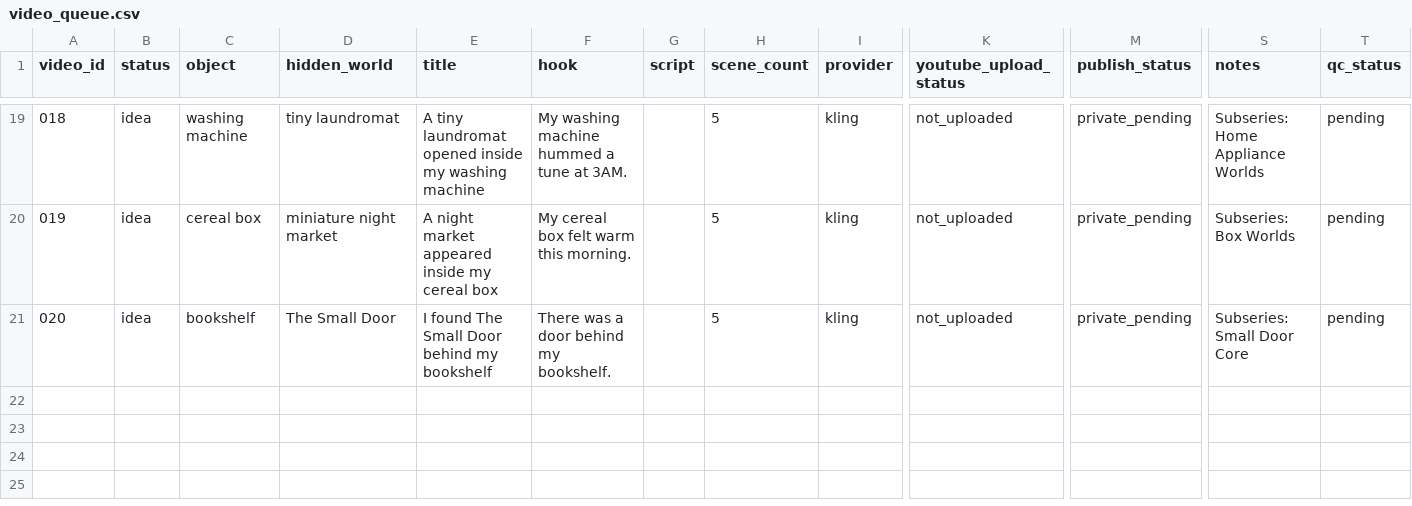
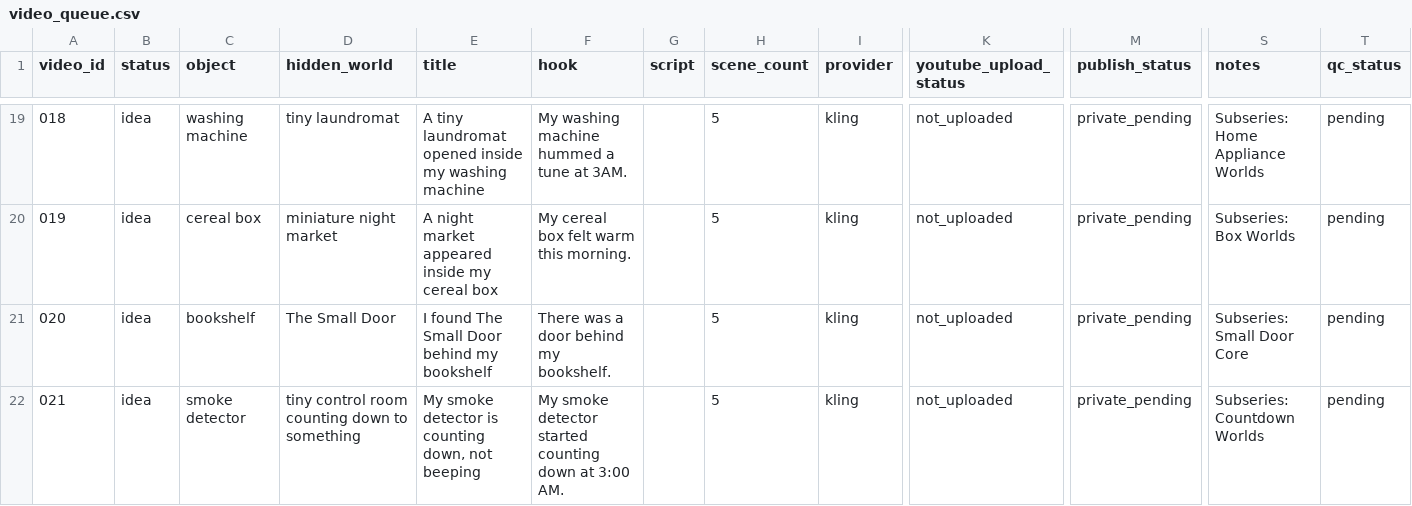
Before and after one commit to mertvergili-blip/ui-ux-pro-max-skill, a CSV file: the-small-door-automation/data/video_queue.csv, drawn as a sheet; only a part is shown, gaps mark what is left out; rows hold the shown columns only; the diff names each change by its address in the sheet, - before the commit and + after, or states it on an @@ line.

```diff
--- a/the-small-door-automation/data/video_queue.csv
+++ b/the-small-door-automation/data/video_queue.csv
+row 22: 021 | idea | smoke detector | tiny control room counting down to something | My smoke detector is counting down, not beeping | My smoke detector started counting down at 3:00 AM. |  | 5 | kling | not_uploaded | private_pending | Subseries: Countdown Worlds | pending
```
